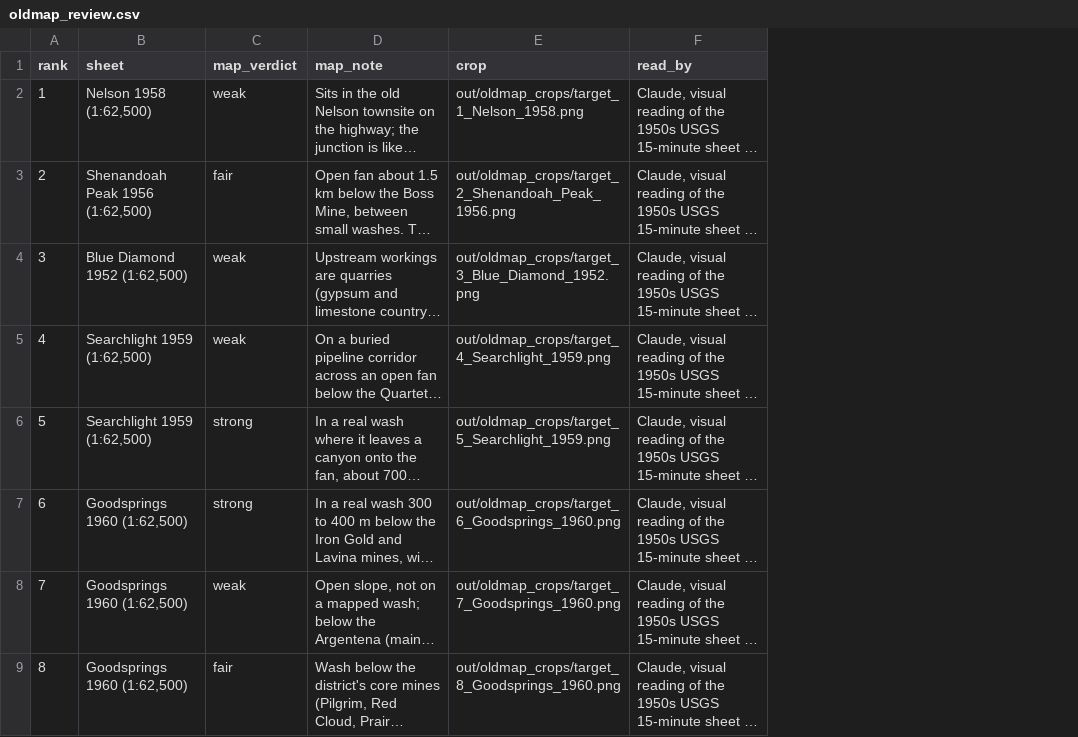
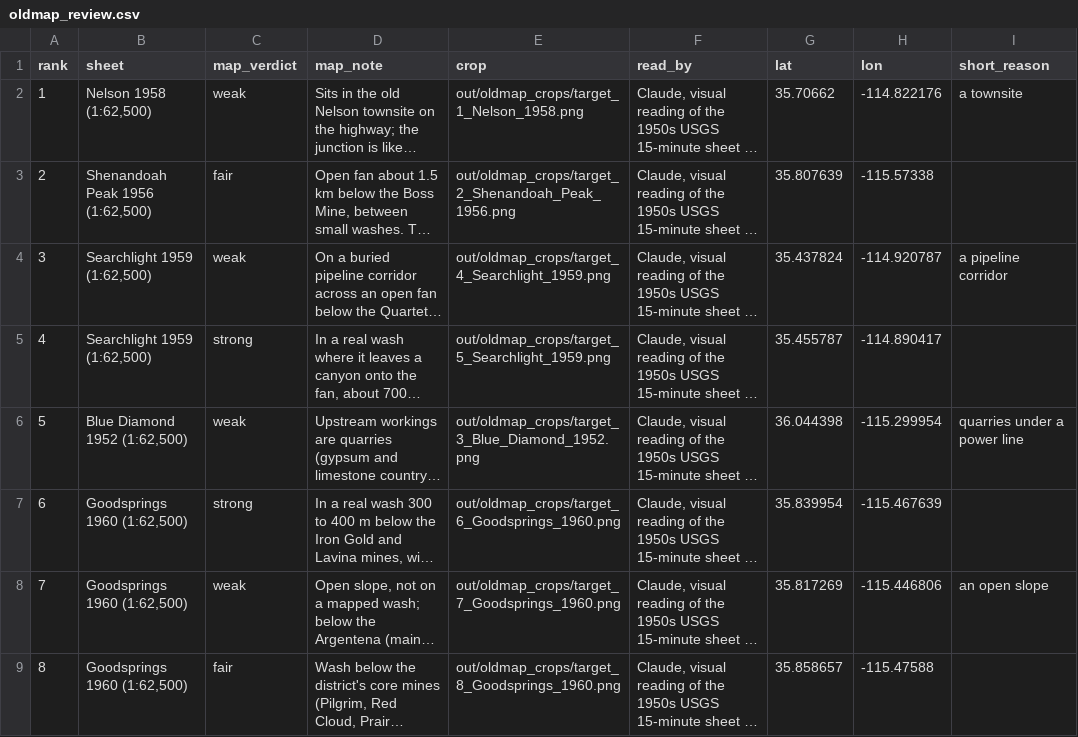
Before and after one commit to makotoiiimpact/Test, a CSV file: placer-scout/out/oldmap_review.csv, drawn as a sheet; long unchanged cells end in …; addresses are those after the commit; the diff names each change by its address in the sheet, - before the commit and + after, or states it on an @@ line.

```diff
--- a/placer-scout/out/oldmap_review.csv
+++ b/placer-scout/out/oldmap_review.csv
+column G (lat), rows 2-5: 35.70662 | 35.807639 | 35.437824 | 35.455787; rows 7-9: 35.839954 | 35.817269 | 35.858657
+column H (lon), rows 2-5: -114.822176 | -115.57338 | -114.920787 | -114.890417; rows 7-9: -115.467639 | -115.446806 | -115.47588
+column I (short_reason), rows 2-4: a townsite |  | a pipeline corridor; row 8: an open slope
@@ column A (rank) renumbered between rows 4 and 5 @@
@@ row 4 moved to row 6: 5 @@
```
Also changed, not shown: placer-scout/out/targets.csv, 8 other files.
